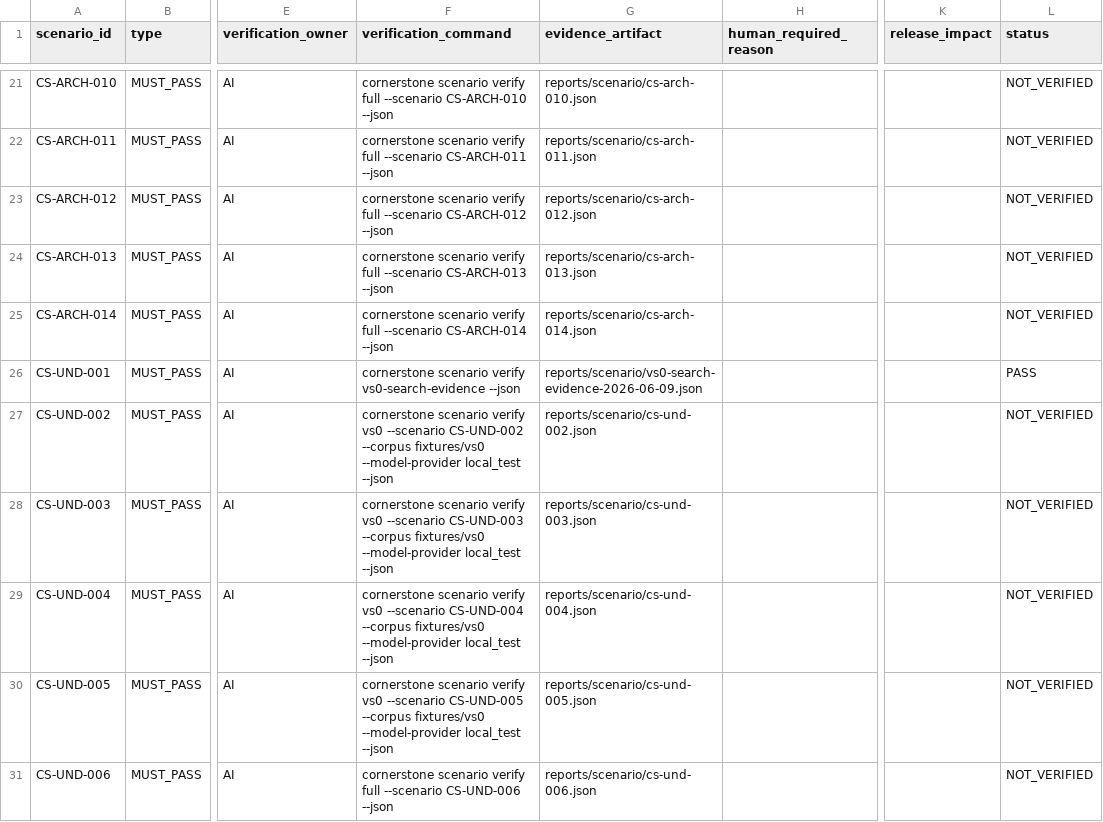
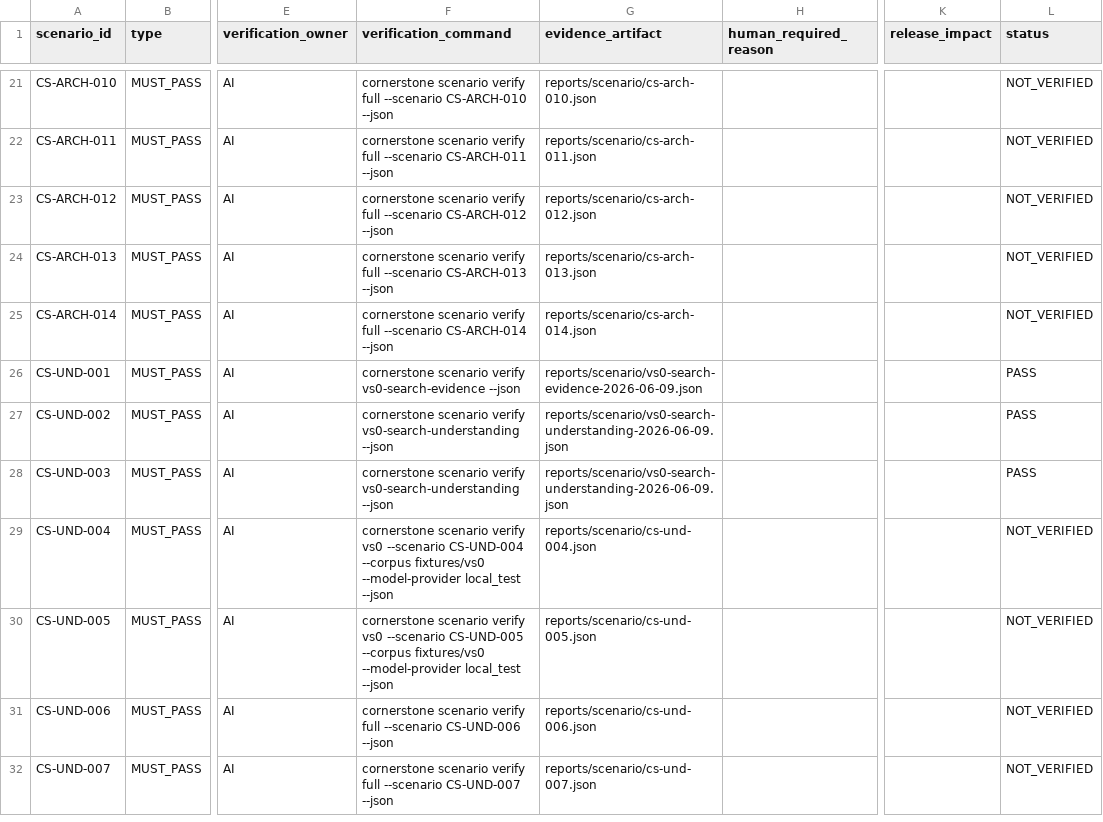
Before and after one commit to Tocktock/Cornerstone, a CSV file: docs/scenario-contracts/SCENARIO_VERIFICATION_MATRIX.csv, drawn as a sheet; only a part is shown, gaps mark what is left out; the shorter side is filled out with more unchanged rows; the diff names each change by its address in the sheet, - before the commit and + after, or states it on an @@ line.

Commit message:
Add VS-0 search understanding verification

```diff
--- a/docs/scenario-contracts/SCENARIO_VERIFICATION_MATRIX.csv
+++ b/docs/scenario-contracts/SCENARIO_VERIFICATION_MATRIX.csv
-F27 (verification_command): …scenario verify vs0 --scenario CS-UND-002 --corpus fixtures/vs0 --model-provider local_test --json
+F27 (verification_command): …scenario verify vs0-search-understanding --json
-G27 (evidence_artifact): reports/scenario/cs-und-002.json
+G27 (evidence_artifact): reports/scenario/vs0-search-understanding-2026-06-09.json
-L27:L28 (status): NOT_VERIFIED
+L27:L28 (status): PASS
-F28 (verification_command): …scenario verify vs0 --scenario CS-UND-003 --corpus fixtures/vs0 --model-provider local_test --json
+F28 (verification_command): …scenario verify vs0-search-understanding --json
-G28 (evidence_artifact): reports/scenario/cs-und-003.json
+G28 (evidence_artifact): reports/scenario/vs0-search-understanding-2026-06-09.json
```
Also changed, not shown: 8 other files.
